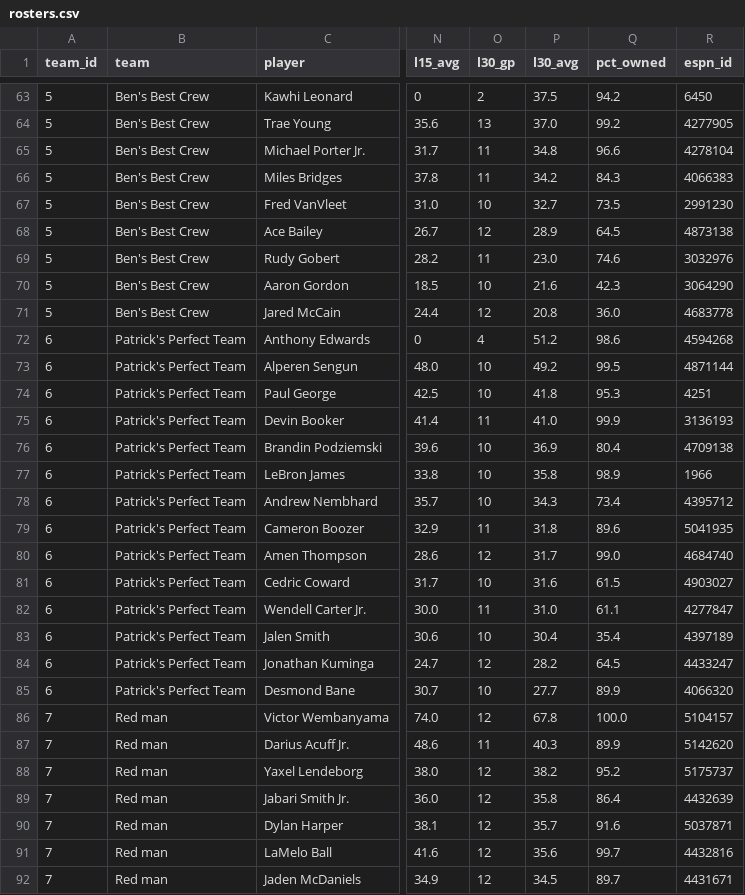
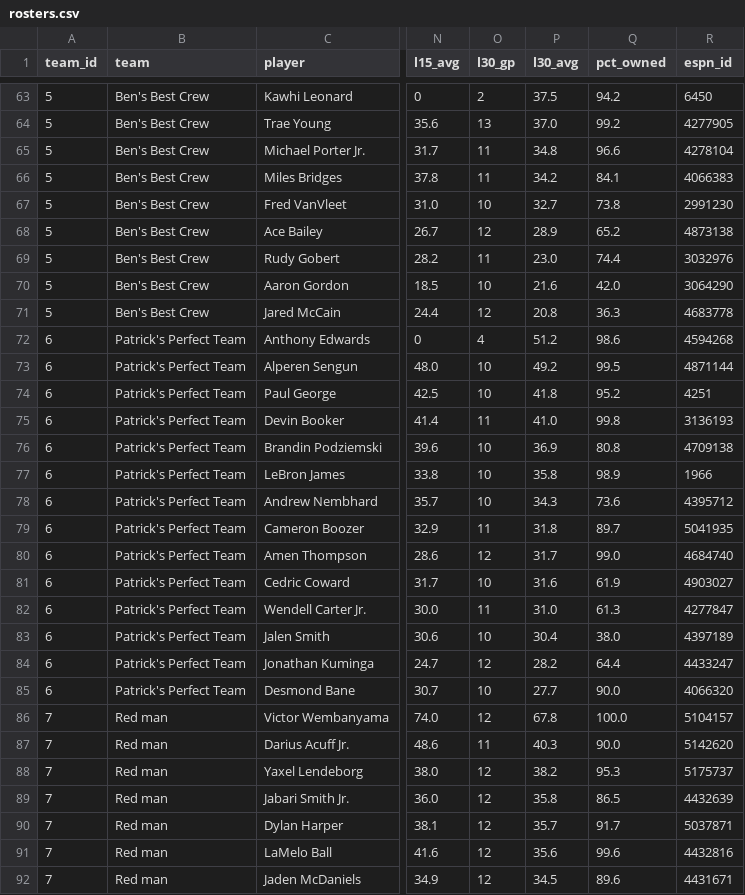
Before and after one commit to luke8mcm/blue-ballers-relay, a CSV file: data/rosters.csv, drawn as a sheet; only a part is shown, gaps mark what is left out; the diff covers the shown part only; the diff names each change by its address in the sheet, - before the commit and + after, or states it on an @@ line.

```diff
--- a/data/rosters.csv
+++ b/data/rosters.csv
-Q66 (pct_owned): 84.3
+Q66 (pct_owned): 84.1
-Q67 (pct_owned): 73.5
+Q67 (pct_owned): 73.8
-Q68 (pct_owned): 64.5
+Q68 (pct_owned): 65.2
-Q69 (pct_owned): 74.6
+Q69 (pct_owned): 74.4
-Q70 (pct_owned): 42.3
+Q70 (pct_owned): 42.0
-Q71 (pct_owned): 36.0
+Q71 (pct_owned): 36.3
-Q74 (pct_owned): 95.3
+Q74 (pct_owned): 95.2
-Q75 (pct_owned): 99.9
+Q75 (pct_owned): 99.8
-Q76 (pct_owned): 80.4
+Q76 (pct_owned): 80.8
-Q78 (pct_owned): 73.4
+Q78 (pct_owned): 73.6
-Q79 (pct_owned): 89.6
+Q79 (pct_owned): 89.7
-Q81 (pct_owned): 61.5
+Q81 (pct_owned): 61.9
-Q82 (pct_owned): 61.1
+Q82 (pct_owned): 61.3
-Q83 (pct_owned): 35.4
+Q83 (pct_owned): 38.0
-Q84 (pct_owned): 64.5
+Q84 (pct_owned): 64.4
-Q85 (pct_owned): 89.9
+Q85 (pct_owned): 90.0
-Q87 (pct_owned): 89.9
+Q87 (pct_owned): 90.0
-Q88 (pct_owned): 95.2
+Q88 (pct_owned): 95.3
-Q89 (pct_owned): 86.4
+Q89 (pct_owned): 86.5
-Q90 (pct_owned): 91.6
+Q90 (pct_owned): 91.7
-Q91 (pct_owned): 99.7
+Q91 (pct_owned): 99.6
-Q92 (pct_owned): 89.7
+Q92 (pct_owned): 89.6
```
Also changed, not shown: 46 edited cells elsewhere in this file, data/free_agents.csv, 1 other file.
